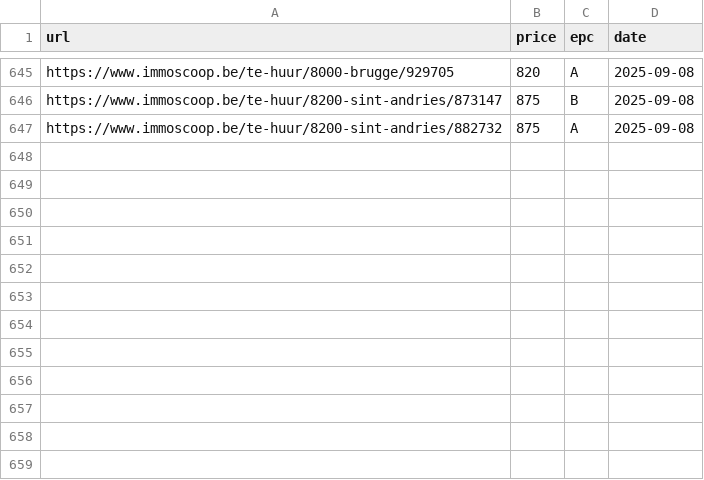
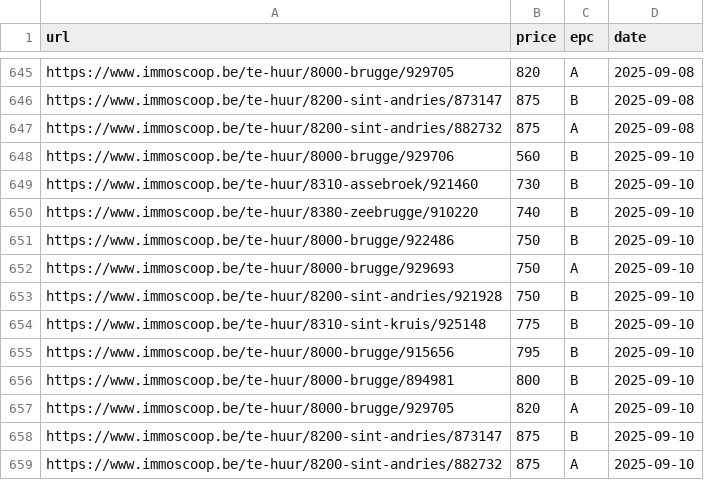
Before and after one commit to IsaacVerm/track-immoscoop, a CSV file: immoscoop_properties.csv, drawn as a sheet; only a part is shown, gaps mark what is left out.

```diff
--- a/immoscoop_properties.csv
+++ b/immoscoop_properties.csv
@@ -647 +647,13 @@ https://www.immoscoop.be/te-huur/8200-sint-andries/873147,875,B,2025-09-08
 https://www.immoscoop.be/te-huur/8200-sint-andries/882732,875,A,2025-09-08
+https://www.immoscoop.be/te-huur/8000-brugge/929706,560,B,2025-09-10
+https://www.immoscoop.be/te-huur/8310-assebroek/921460,730,B,2025-09-10
+https://www.immoscoop.be/te-huur/8380-zeebrugge/910220,740,B,2025-09-10
+https://www.immoscoop.be/te-huur/8000-brugge/922486,750,B,2025-09-10
+https://www.immoscoop.be/te-huur/8000-brugge/929693,750,A,2025-09-10
+https://www.immoscoop.be/te-huur/8200-sint-andries/921928,750,B,2025-09-10
+https://www.immoscoop.be/te-huur/8310-sint-kruis/925148,775,B,2025-09-10
+https://www.immoscoop.be/te-huur/8000-brugge/915656,795,B,2025-09-10
+https://www.immoscoop.be/te-huur/8000-brugge/894981,800,B,2025-09-10
+https://www.immoscoop.be/te-huur/8000-brugge/929705,820,A,2025-09-10
+https://www.immoscoop.be/te-huur/8200-sint-andries/873147,875,B,2025-09-10
+https://www.immoscoop.be/te-huur/8200-sint-andries/882732,875,A,2025-09-10
```
